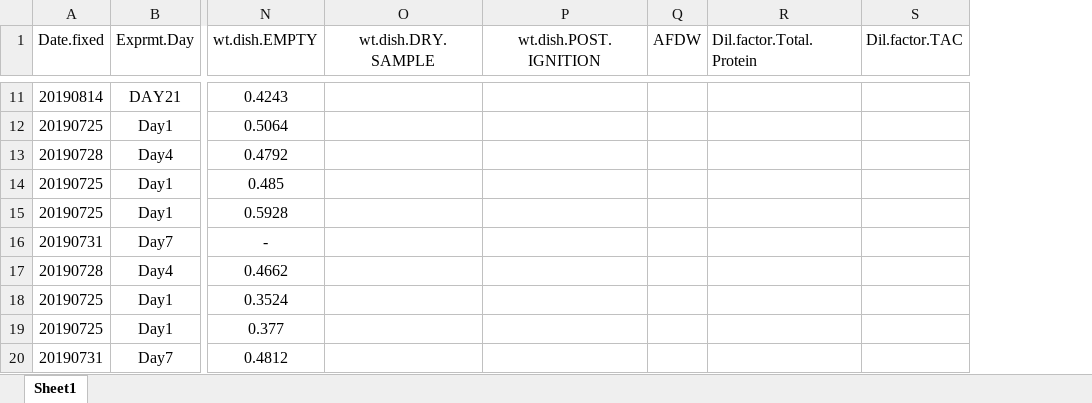
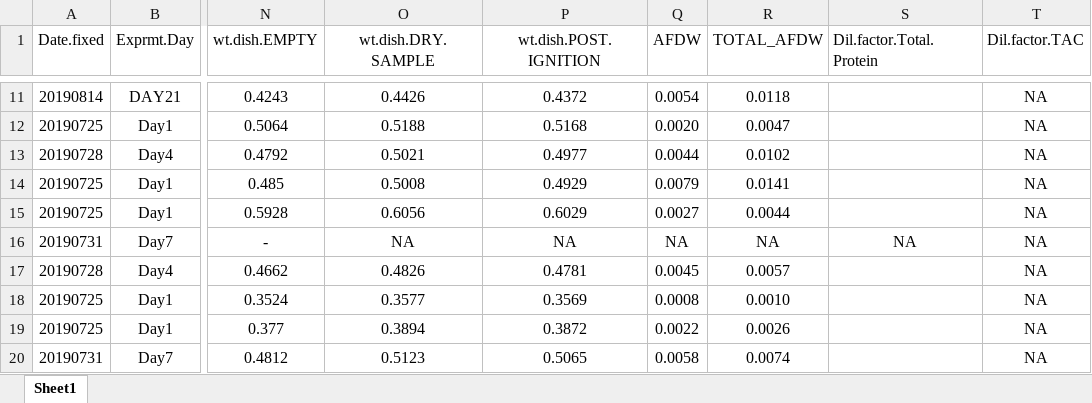
Before and after one commit to SamGurr/Intragenerational_thresholds_OA, an Excel workbook: RAnalysis/Data/Phys.assays/Master_table.xlsx, sheet Sheet1, drawn as a sheet; only a part is shown, gaps mark what is left out; values as stored, in another font and other column widths than the file's, no borders; addresses are those after the commit; the diff covers the shown part only; the diff names each change by its address in the sheet, - before the commit and + after, or states it on an @@ line.

Commit message:
update AFDW and TAC from 20191030

```diff
--- a/RAnalysis/Data/Phys.assays/Master_table.xlsx (sheet Sheet1)
+++ b/RAnalysis/Data/Phys.assays/Master_table.xlsx (sheet Sheet1)
+column R (TOTAL_AFDW), rows 11-20: 0.0118 | 0.0047 | 0.0102 | 0.0141 | 0.0044 | NA | 0.0057 | 0.0010 | 0.0026 | 0.0074
-O11 (wt.dish.DRY.SAMPLE): (empty)
+O11 (wt.dish.DRY.SAMPLE): 0.4426
-P11 (wt.dish.POST.IGNITION): (empty)
+P11 (wt.dish.POST.IGNITION): 0.4372
-Q11 (AFDW): (empty)
+Q11 (AFDW): 0.0054
-T11:T20 (Dil.factor.TAC): (empty)
+T11:T20 (Dil.factor.TAC): NA
-O12 (wt.dish.DRY.SAMPLE): (empty)
+O12 (wt.dish.DRY.SAMPLE): 0.5188
-P12 (wt.dish.POST.IGNITION): (empty)
+P12 (wt.dish.POST.IGNITION): 0.5168
-Q12 (AFDW): (empty)
+Q12 (AFDW): 0.0020
-O13 (wt.dish.DRY.SAMPLE): (empty)
+O13 (wt.dish.DRY.SAMPLE): 0.5021
-P13 (wt.dish.POST.IGNITION): (empty)
+P13 (wt.dish.POST.IGNITION): 0.4977
-Q13 (AFDW): (empty)
+Q13 (AFDW): 0.0044
-O14 (wt.dish.DRY.SAMPLE): (empty)
+O14 (wt.dish.DRY.SAMPLE): 0.5008
-P14 (wt.dish.POST.IGNITION): (empty)
+P14 (wt.dish.POST.IGNITION): 0.4929
-Q14 (AFDW): (empty)
+Q14 (AFDW): 0.0079
-O15 (wt.dish.DRY.SAMPLE): (empty)
+O15 (wt.dish.DRY.SAMPLE): 0.6056
-P15 (wt.dish.POST.IGNITION): (empty)
+P15 (wt.dish.POST.IGNITION): 0.6029
-Q15 (AFDW): (empty)
+Q15 (AFDW): 0.0027
-O16 (wt.dish.DRY.SAMPLE): (empty)
+O16 (wt.dish.DRY.SAMPLE): NA
-P16 (wt.dish.POST.IGNITION): (empty)
+P16 (wt.dish.POST.IGNITION): NA
-Q16 (AFDW): (empty)
+Q16 (AFDW): NA
-S16 (Dil.factor.Total.Protein): (empty)
+S16 (Dil.factor.Total.Protein): NA
-O17 (wt.dish.DRY.SAMPLE): (empty)
+O17 (wt.dish.DRY.SAMPLE): 0.4826
-P17 (wt.dish.POST.IGNITION): (empty)
+P17 (wt.dish.POST.IGNITION): 0.4781
-Q17 (AFDW): (empty)
+Q17 (AFDW): 0.0045
-O18 (wt.dish.DRY.SAMPLE): (empty)
+O18 (wt.dish.DRY.SAMPLE): 0.3577
-P18 (wt.dish.POST.IGNITION): (empty)
+P18 (wt.dish.POST.IGNITION): 0.3569
-Q18 (AFDW): (empty)
+Q18 (AFDW): 0.0008
-O19 (wt.dish.DRY.SAMPLE): (empty)
+O19 (wt.dish.DRY.SAMPLE): 0.3894
-P19 (wt.dish.POST.IGNITION): (empty)
+P19 (wt.dish.POST.IGNITION): 0.3872
-Q19 (AFDW): (empty)
+Q19 (AFDW): 0.0022
-O20 (wt.dish.DRY.SAMPLE): (empty)
+O20 (wt.dish.DRY.SAMPLE): 0.5123
-P20 (wt.dish.POST.IGNITION): (empty)
+P20 (wt.dish.POST.IGNITION): 0.5065
-Q20 (AFDW): (empty)
+Q20 (AFDW): 0.0058
```
Also changed, not shown: 180 edited cells elsewhere in this sheet.
